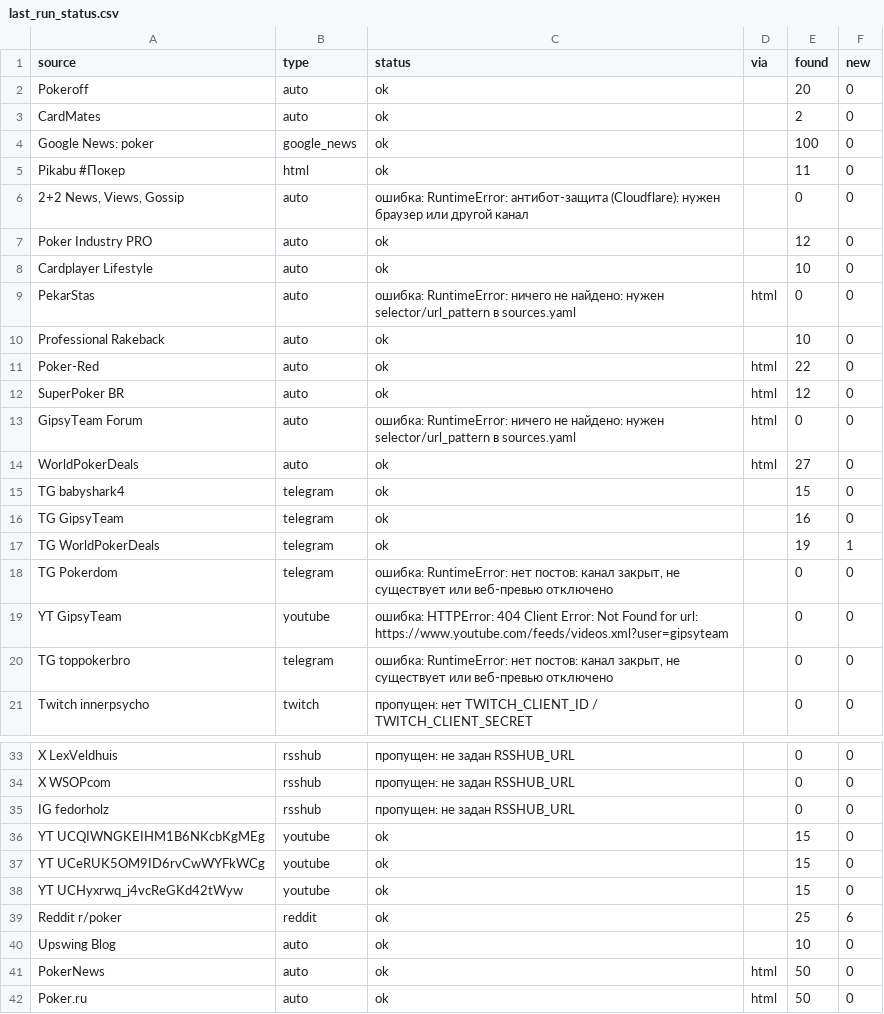
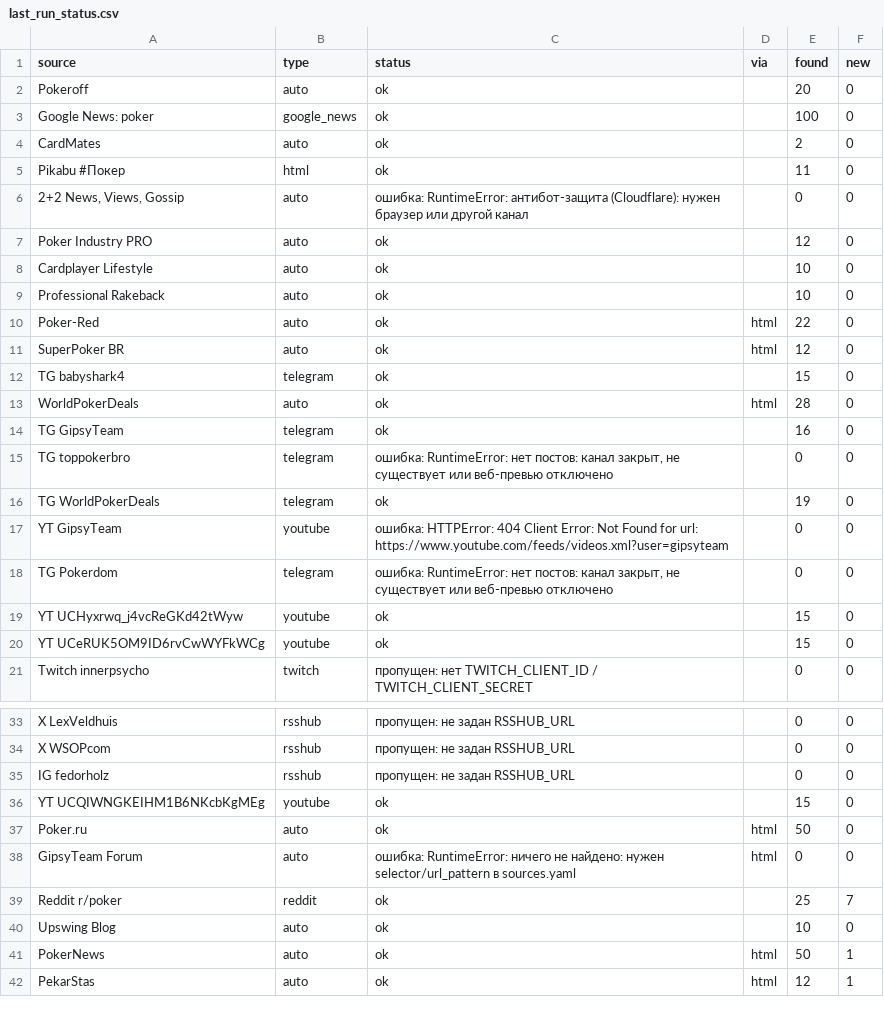
Before and after one commit to marta702/pokeroff-news, a CSV file: out/last_run_status.csv, drawn as a sheet; only a part is shown, gaps mark what is left out.

```diff
--- a/out/last_run_status.csv
+++ b/out/last_run_status.csv
@@ -2,4 +2,4 @@
 Pokeroff,auto,ok,,20,0
+Google News: poker,google_news,ok,,100,0
 CardMates,auto,ok,,2,0
-Google News: poker,google_news,ok,,100,0
 Pikabu #Покер,html,ok,,11,0
@@ -8,3 +8,2 @@ Poker Industry PRO,auto,ok,,12,0
 Cardplayer Lifestyle,auto,ok,,10,0
-PekarStas,auto,ошибка: RuntimeError: ничего не найдено: нужен selector/url_pattern в sources.yaml,html,0,0
 Professional Rakeback,auto,ok,,10,0
@@ -12,10 +11,11 @@ Poker-Red,auto,ok,html,22,0
 SuperPoker BR,auto,ok,html,12,0
-GipsyTeam Forum,auto,ошибка: RuntimeError: ничего не найдено: нужен selector/url_pattern в sources.yaml,html,0,0
-WorldPokerDeals,auto,ok,html,27,0
 TG babyshark4,telegram,ok,,15,0
+WorldPokerDeals,auto,ok,html,28,0
 TG GipsyTeam,telegram,ok,,16,0
-TG WorldPokerDeals,telegram,ok,,19,1
+TG toppokerbro,telegram,"ошибка: RuntimeError: нет постов: канал закрыт, не существует или веб-превью отключено",,0,0
+TG WorldPokerDeals,telegram,ok,,19,0
+YT GipsyTeam,youtube,ошибка: HTTPError: 404 Client Error: Not Found for url: https://www.youtube.com/feeds/videos.xml?user=gipsyteam,,0,0
 TG Pokerdom,telegram,"ошибка: RuntimeError: нет постов: канал закрыт, не существует или веб-превью отключено",,0,0
-YT GipsyTeam,youtube,ошибка: HTTPError: 404 Client Error: Not Found for url: https://www.youtube.com/feeds/videos.xml?user=gipsyteam,,0,0
-TG toppokerbro,telegram,"ошибка: RuntimeError: нет постов: канал закрыт, не существует или веб-превью отключено",,0,0
+YT UCHyxrwq_j4vcReGKd42tWyw,youtube,ok,,15,0
+YT UCeRUK5OM9ID6rvCwWYFkWCg,youtube,ok,,15,0
 Twitch innerpsycho,twitch,пропущен: нет TWITCH_CLIENT_ID / TWITCH_CLIENT_SECRET,,0,0
@@ -36,7 +36,7 @@ IG fedorholz,rsshub,пропущен: не задан RSSHUB_URL,,0,0
 YT UCQIWNGKEIHM1B6NKcbKgMEg,youtube,ok,,15,0
-YT UCeRUK5OM9ID6rvCwWYFkWCg,youtube,ok,,15,0
-YT UCHyxrwq_j4vcReGKd42tWyw,youtube,ok,,15,0
-Reddit r/poker,reddit,ok,,25,6
+Poker.ru,auto,ok,html,50,0
+GipsyTeam Forum,auto,ошибка: RuntimeError: ничего не найдено: нужен selector/url_pattern в sources.yaml,html,0,0
+Reddit r/poker,reddit,ok,,25,7
 Upswing Blog,auto,ok,,10,0
-PokerNews,auto,ok,html,50,0
-Poker.ru,auto,ok,html,50,0
+PokerNews,auto,ok,html,50,1
+PekarStas,auto,ok,html,12,1
```
Also changed, not shown: 2 other files.
